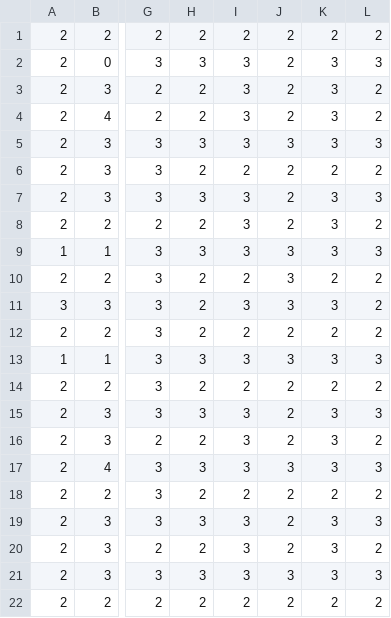
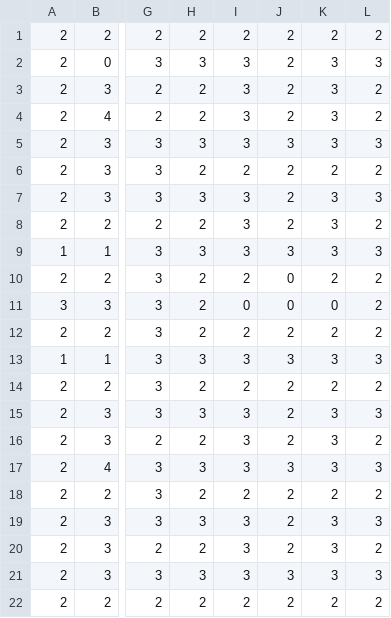
Before and after one commit to Jiloro59/PacmanPhaser, a CSV file: public/assets/grid.csv, drawn as a sheet; only a part is shown, gaps mark what is left out; the diff names each change by its address in the sheet, - before the commit and + after, or states it on an @@ line.

```diff
--- a/public/assets/grid.csv
+++ b/public/assets/grid.csv
-J10:J11: 3
+J10:J11: 0
-I11: 3
+I11: 0
-K11: 3
+K11: 0
```
Also changed, not shown: 2 other files.
